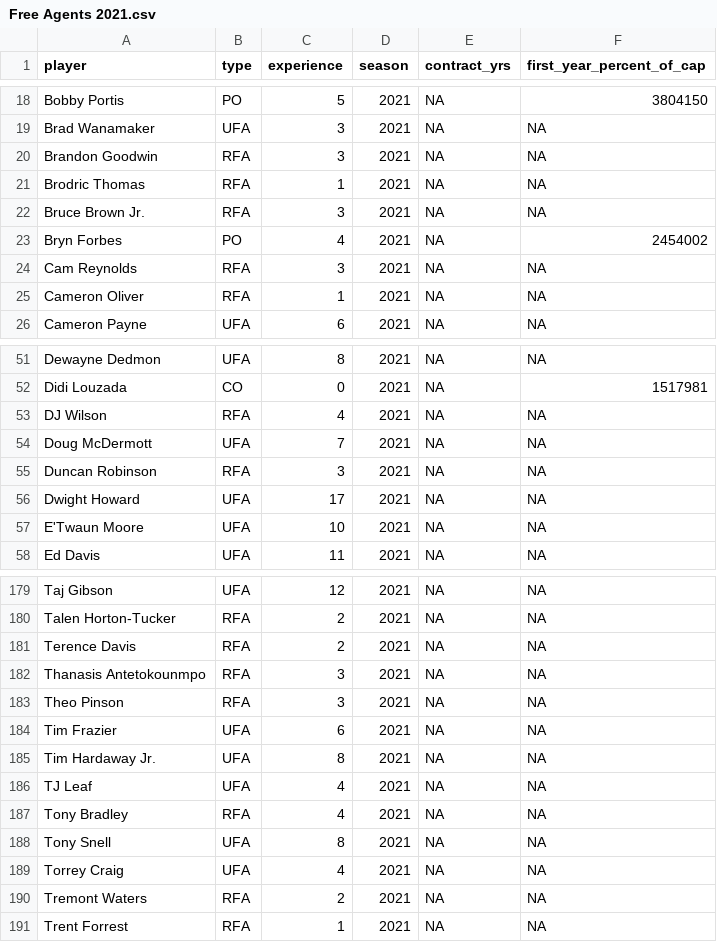
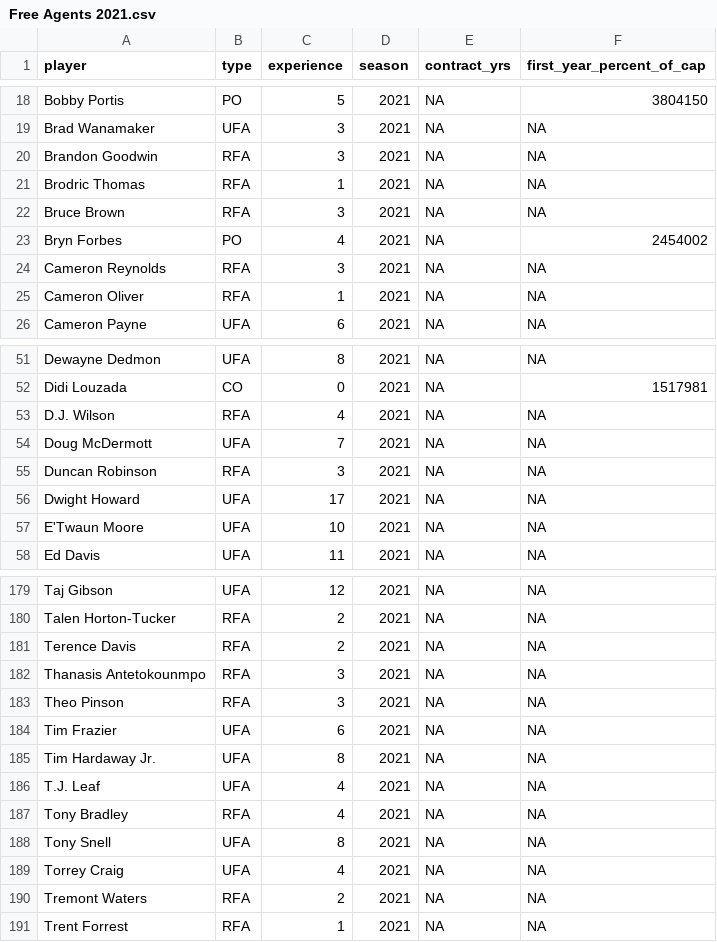
Before and after one commit to sumitrodatta/contract-prediction-2021, a CSV file: Data/Free Agents 2021.csv, drawn as a sheet; only a part is shown, gaps mark what is left out.

Commit message:
edit missed free agents, smaller heatmaps
some free agents did not have name changed, so weren't joining w/ stats dataframe even though they played in 2021
- remove jr. from bruce brown
- cameron reynolds from cam
- add periods to first name initials of d.j. wilson & t.j. leaf

also upload smaller heatmaps (side by side in doc for better comparison)

```diff
--- a/Data/Free Agents 2021.csv
+++ b/Data/Free Agents 2021.csv
@@ -21,5 +21,5 @@ Brandon Goodwin,RFA,3,2021,NA,NA
 Brodric Thomas,RFA,1,2021,NA,NA
-Bruce Brown Jr.,RFA,3,2021,NA,NA
+Bruce Brown,RFA,3,2021,NA,NA
 Bryn Forbes,PO,4,2021,NA,2454002
-Cam Reynolds,RFA,3,2021,NA,NA
+Cameron Reynolds,RFA,3,2021,NA,NA
 Cameron Oliver,RFA,1,2021,NA,NA
@@ -52,3 +52,3 @@ Dewayne Dedmon,UFA,8,2021,NA,NA
 Didi Louzada,CO,0,2021,NA,1517981
-DJ Wilson,RFA,4,2021,NA,NA
+D.J. Wilson,RFA,4,2021,NA,NA
 Doug McDermott,UFA,7,2021,NA,NA
@@ -185,3 +185,3 @@ Tim Frazier,UFA,6,2021,NA,NA
 Tim Hardaway Jr.,UFA,8,2021,NA,NA
-TJ Leaf,UFA,4,2021,NA,NA
+T.J. Leaf,UFA,4,2021,NA,NA
 Tony Bradley,RFA,4,2021,NA,NA
```
Also changed, not shown: 3 other files.
